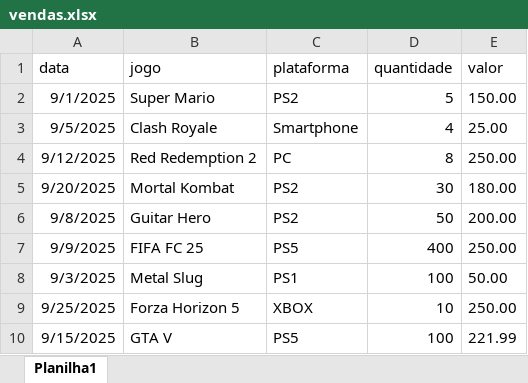
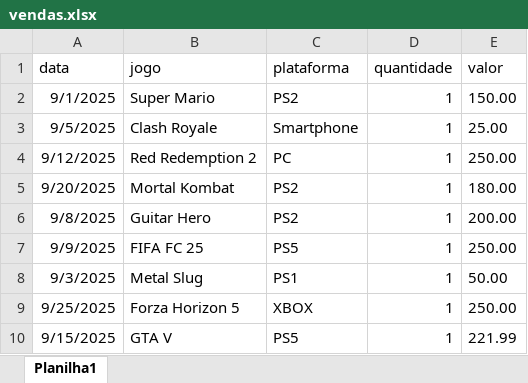
Before and after one commit to danielbaumannbr/ciencia-de-dados, an Excel workbook: vendas.xlsx, sheet Planilha1, drawn as a sheet; values as stored, in another font and other column widths than the file's, no borders; the diff names each change by its address in the sheet, - before the commit and + after, or states it on an @@ line.

Commit message:
Switch to reading sales data from Excel file
Updated loja.py to load data from vendas.xlsx instead of vendas.csv. Adjusted the import statements and commented out the CSV loading line. Also updated vendas.csv and vendas.xlsx with new sales data for FIFA FC 25.

```diff
--- a/vendas.xlsx (sheet Planilha1)
+++ b/vendas.xlsx (sheet Planilha1)
-D2 (quantidade): 5
+D2 (quantidade): 1
-D3 (quantidade): 4
+D3 (quantidade): 1
-D4 (quantidade): 8
+D4 (quantidade): 1
-D5 (quantidade): 30
+D5 (quantidade): 1
-D6 (quantidade): 50
+D6 (quantidade): 1
-D7 (quantidade): 400
+D7 (quantidade): 1
-D8 (quantidade): 100
+D8 (quantidade): 1
-D9 (quantidade): 10
+D9 (quantidade): 1
-D10 (quantidade): 100
+D10 (quantidade): 1
```
Also changed, not shown: 2 other files.
